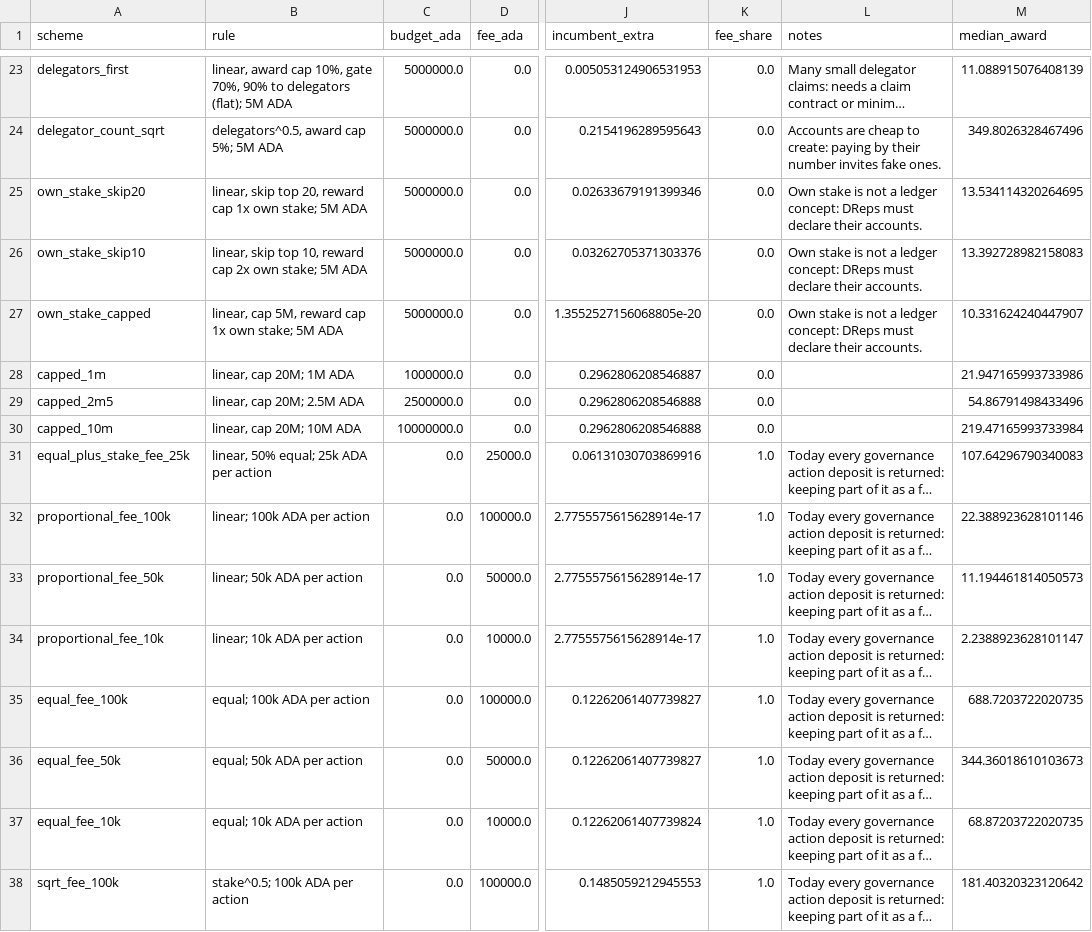
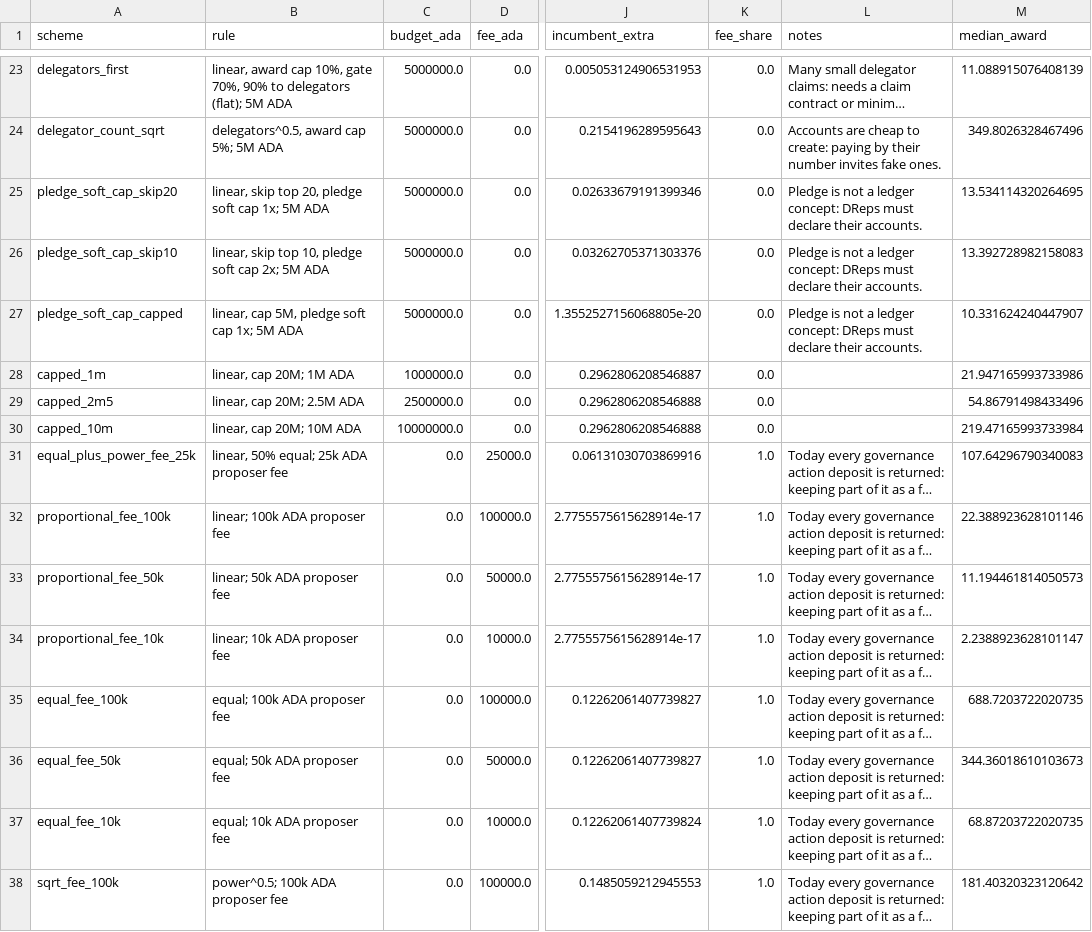
Before and after one commit to Cerkoryn/RSS-Gov, a CSV file: results/static.csv, drawn as a sheet; only a part is shown, gaps mark what is left out; long unchanged cells end in …; the diff covers the shown part only; the diff names each change by its address in the sheet, - before the commit and + after, or states it on an @@ line.

```diff
--- a/results/static.csv
+++ b/results/static.csv
-A25 (scheme): own_stake_skip20
+A25 (scheme): pledge_soft_cap_skip20
-B25 (rule): …top 20, reward cap 1x own stake; 5M ADA
+B25 (rule): …top 20, pledge soft cap 1x; 5M ADA
-L25:L27 (notes): Own stake is not…
+L25:L27 (notes): Pledge is not…
-A26 (scheme): own_stake_skip10
+A26 (scheme): pledge_soft_cap_skip10
-B26 (rule): …top 10, reward cap 2x own stake; 5M ADA
+B26 (rule): …top 10, pledge soft cap 2x; 5M ADA
-A27 (scheme): own_stake_capped
+A27 (scheme): pledge_soft_cap_capped
-B27 (rule): linear, cap 5M, reward cap 1x own stake; 5M ADA
+B27 (rule): linear, cap 5M, pledge soft cap 1x; 5M ADA
-A31 (scheme): equal_plus_stake_fee_25k
+A31 (scheme): equal_plus_power_fee_25k
-B31 (rule): linear, 50% equal; 25k ADA per action
+B31 (rule): linear, 50% equal; 25k ADA proposer fee
-B32 (rule): linear; 100k ADA per action
+B32 (rule): linear; 100k ADA proposer fee
-B33 (rule): linear; 50k ADA per action
+B33 (rule): linear; 50k ADA proposer fee
-B34 (rule): linear; 10k ADA per action
+B34 (rule): linear; 10k ADA proposer fee
-B35 (rule): equal; 100k ADA per action
+B35 (rule): equal; 100k ADA proposer fee
-B36 (rule): equal; 50k ADA per action
+B36 (rule): equal; 50k ADA proposer fee
-B37 (rule): equal; 10k ADA per action
+B37 (rule): equal; 10k ADA proposer fee
-B38 (rule): stake^0.5; 100k ADA per action
+B38 (rule): power^0.5; 100k ADA proposer fee
```
Also changed, not shown: 108 edited cells elsewhere in this file, results/search_candidates.csv, results/search_front.csv, 57 other files.
